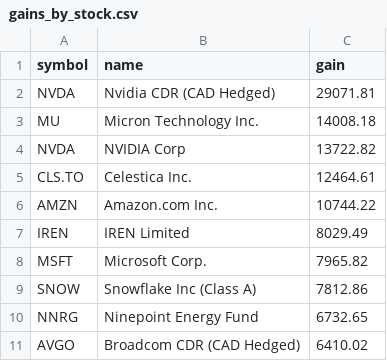
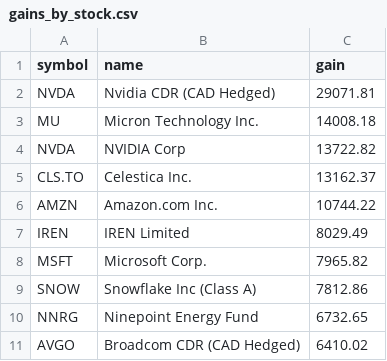
Before and after one commit to abbey1501120/wealthsimple-dashboard, a CSV file: gains_by_stock.csv, drawn as a sheet; only a part is shown.

```diff
--- a/gains_by_stock.csv
+++ b/gains_by_stock.csv
@@ -4,3 +4,3 @@ MU,Micron Technology Inc.,14008.18
 NVDA,NVIDIA Corp,13722.82
-CLS.TO,Celestica Inc.,12464.61
+CLS.TO,Celestica Inc.,13162.37
 AMZN,Amazon.com Inc.,10744.22
```
Also changed, not shown: 1 other file.
